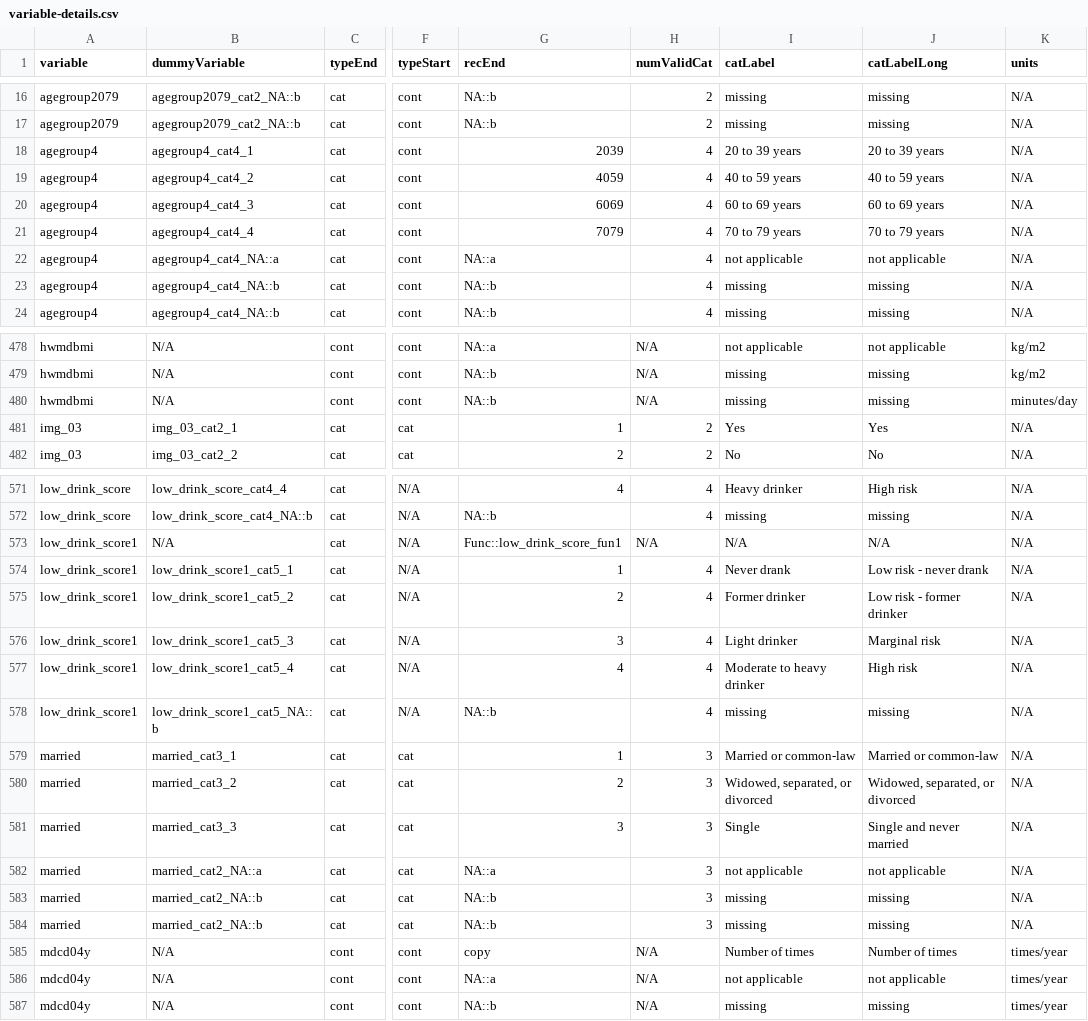
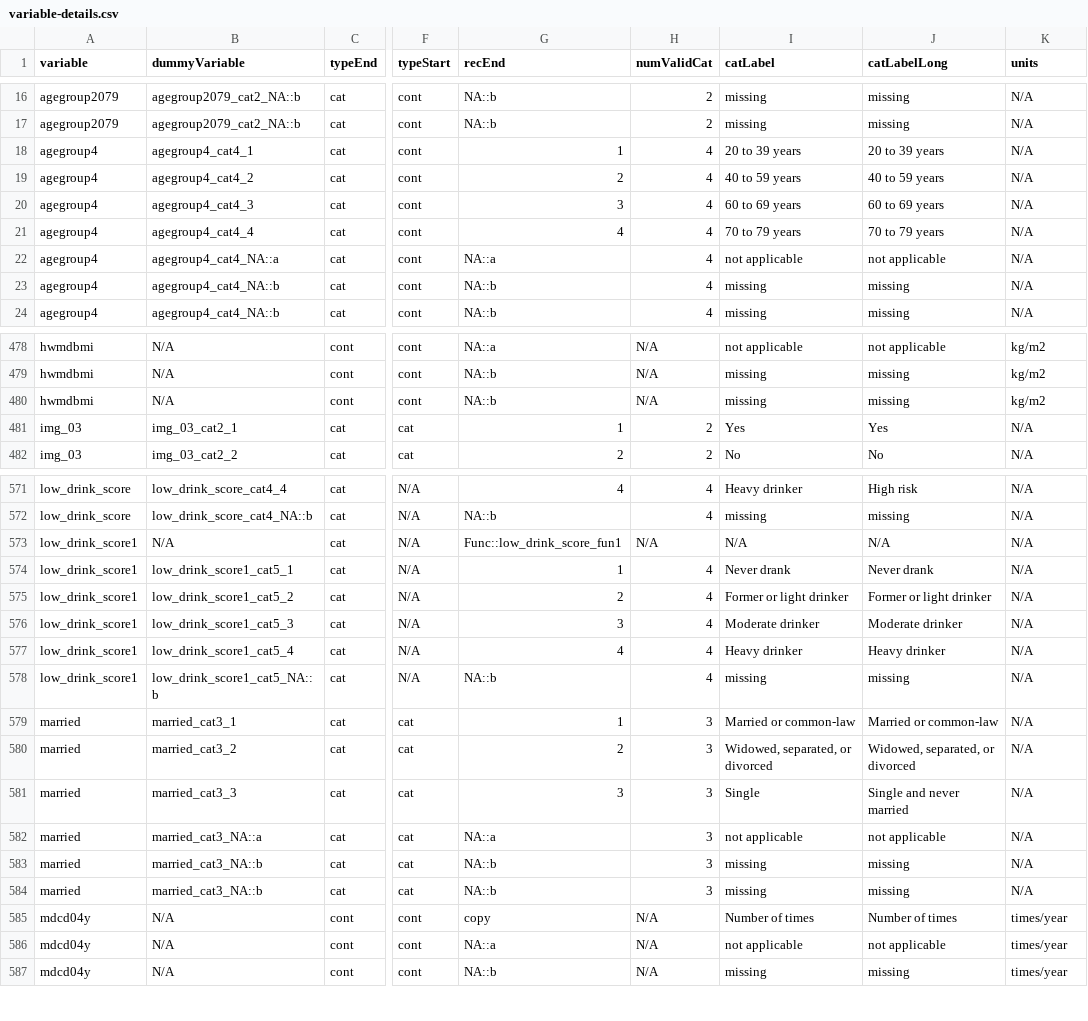
Before and after one commit to Big-Life-Lab/htnport, a CSV file: worksheets/variable-details.csv, drawn as a sheet; only a part is shown, gaps mark what is left out; the diff names each change by its address in the sheet, - before the commit and + after, or states it on an @@ line.

Commit message:
Eliminated WHR from regression analysis due to collinearity and made it part of sensitivity analysis; eliminated LRT tests; re-labelled alcohol predictor categories; turned probability plots into OR plots

```diff
--- a/worksheets/variable-details.csv
+++ b/worksheets/variable-details.csv
-G18 (recEnd): 2039
+G18 (recEnd): 1
-G19 (recEnd): 4059
+G19 (recEnd): 2
-G20 (recEnd): 6069
+G20 (recEnd): 3
-G21 (recEnd): 7079
+G21 (recEnd): 4
-K480 (units): minutes/day
+K480 (units): kg/m2
-J574 (catLabelLong): Low risk - never drank
+J574 (catLabelLong): Never drank
-I575 (catLabel): Former drinker
+I575 (catLabel): Former or light drinker
-J575 (catLabelLong): Low risk - former drinker
+J575 (catLabelLong): Former or light drinker
-I576 (catLabel): Light drinker
+I576 (catLabel): Moderate drinker
-J576 (catLabelLong): Marginal risk
+J576 (catLabelLong): Moderate drinker
-I577 (catLabel): Moderate to heavy drinker
+I577 (catLabel): Heavy drinker
-J577 (catLabelLong): High risk
+J577 (catLabelLong): Heavy drinker
-B582 (dummyVariable): married_cat2_NA::a
+B582 (dummyVariable): married_cat3_NA::a
-B583:B584 (dummyVariable): married_cat2_NA::b
+B583:B584 (dummyVariable): married_cat3_NA::b
```
Also changed, not shown: 5 other files.
